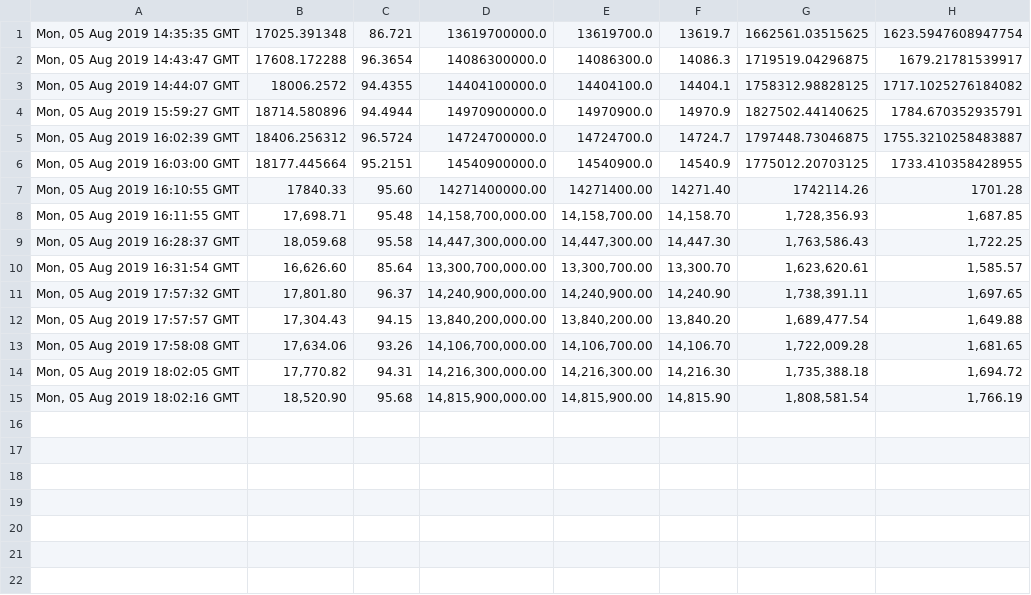
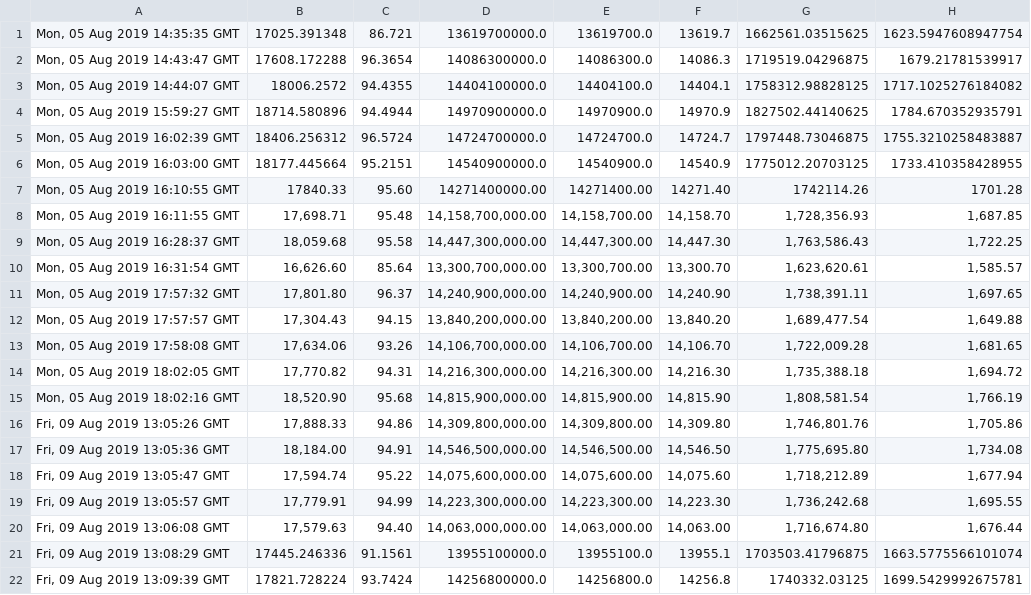
Before and after one commit to rbocchinfuso/iperfspeed, a CSV file: stats.csv, drawn as a sheet; the diff names each change by its address in the sheet, - before the commit and + after, or states it on an @@ line.

```diff
--- a/stats.csv
+++ b/stats.csv
+row 16: Fri, 09 Aug 2019 13:05:26 GMT | 17,888.33 | 94.86 | 14,309,800,000.00 | 14,309,800.00 | 14,309.80 | 1,746,801.76 | 1,705.86
+row 17: Fri, 09 Aug 2019 13:05:36 GMT | 18,184.00 | 94.91 | 14,546,500,000.00 | 14,546,500.00 | 14,546.50 | 1,775,695.80 | 1,734.08
+row 18: Fri, 09 Aug 2019 13:05:47 GMT | 17,594.74 | 95.22 | 14,075,600,000.00 | 14,075,600.00 | 14,075.60 | 1,718,212.89 | 1,677.94
+row 19: Fri, 09 Aug 2019 13:05:57 GMT | 17,779.91 | 94.99 | 14,223,300,000.00 | 14,223,300.00 | 14,223.30 | 1,736,242.68 | 1,695.55
+row 20: Fri, 09 Aug 2019 13:06:08 GMT | 17,579.63 | 94.40 | 14,063,000,000.00 | 14,063,000.00 | 14,063.00 | 1,716,674.80 | 1,676.44
+row 21: Fri, 09 Aug 2019 13:08:29 GMT | 17445.246336 | 91.1561 | 13955100000.0 | 13955100.0 | 13955.1 | 1703503.41796875 | 1663.5775566101074
+row 22: Fri, 09 Aug 2019 13:09:39 GMT | 17821.728224 | 93.7424 | 14256800000.0 | 14256800.0 | 14256.8 | 1740332.03125 | 1699.5429992675781
```
Also changed, not shown: 4 other files.
